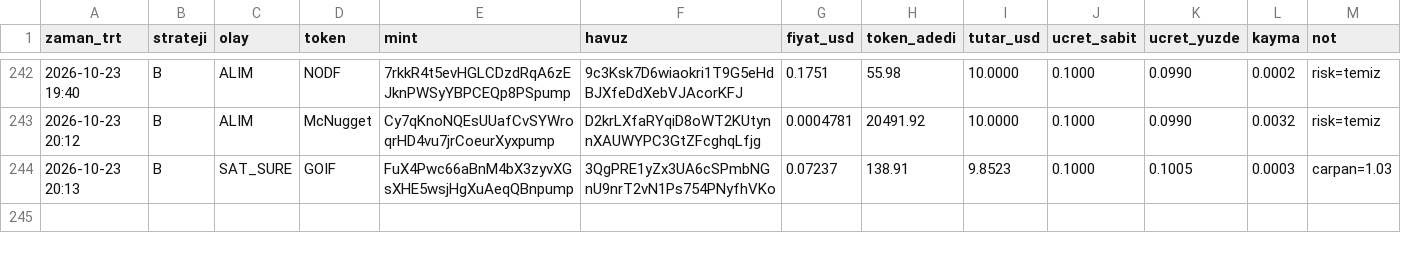
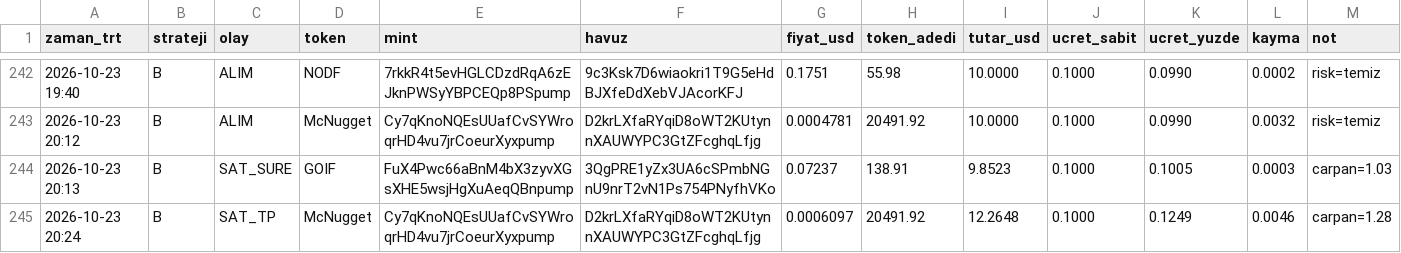
Before and after one commit to FurkanGulerci/memecoin-demo, a CSV file: trades.csv, drawn as a sheet; only a part is shown, gaps mark what is left out; the diff names each change by its address in the sheet, - before the commit and + after, or states it on an @@ line.

```diff
--- a/trades.csv
+++ b/trades.csv
+row 245: 2026-10-23 20:24 | B | SAT_TP | McNugget | Cy7qKnoNQEsUUafCvSYWroqrHD4vu7jrCoeurXyxpump | D2krLXfaRYqiD8oWT2KUtynnXAUWYPC3GtZFcghqLfjg | 0.0006097 | 20491.92 | 12.2648 | 0.1000 | 0.1249 | 0.0046 | carpan=1.28
```
Also changed, not shown: positions.csv, 1 other file.
